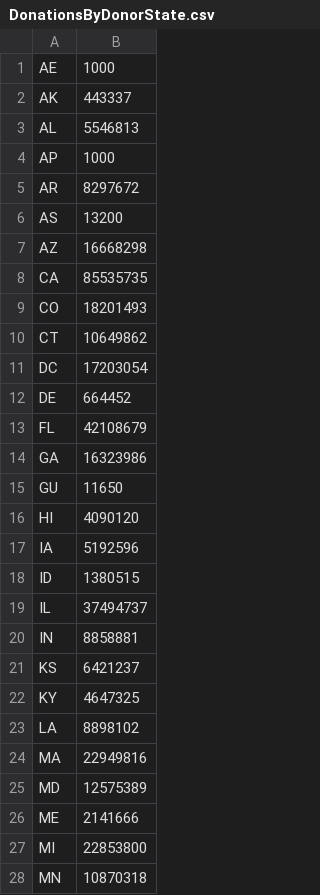
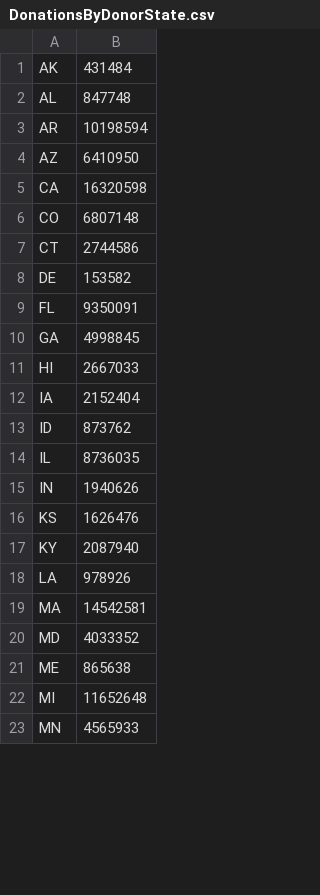
Before and after one commit to georgetown-analytics/candidate-prediction, a CSV file: Visualizations/DonationsByDonorState.csv, drawn as a sheet; only a part is shown; the diff covers the shown part only.

Commit message:
update notebook and data files

```diff
--- a/Visualizations/DonationsByDonorState.csv
+++ b/Visualizations/DonationsByDonorState.csv
@@ -1,28 +1,23 @@
-AE,1000
-AK,443337
-AL,5546813
-AP,1000
-AR,8297672
-AS,13200
-AZ,16668298
-CA,85535735
-CO,18201493
-CT,10649862
-DC,17203054
-DE,664452
-FL,42108679
-GA,16323986
-GU,11650
-HI,4090120
-IA,5192596
-ID,1380515
-IL,37494737
-IN,8858881
-KS,6421237
-KY,4647325
-LA,8898102
-MA,22949816
-MD,12575389
-ME,2141666
-MI,22853800
-MN,10870318
+AK,431484
+AL,847748
+AR,10198594
+AZ,6410950
+CA,16320598
+CO,6807148
+CT,2744586
+DE,153582
+FL,9350091
+GA,4998845
+HI,2667033
+IA,2152404
+ID,873762
+IL,8736035
+IN,1940626
+KS,1626476
+KY,2087940
+LA,978926
+MA,14542581
+MD,4033352
+ME,865638
+MI,11652648
+MN,4565933
```
Also changed, not shown: 6 removed rows and 26 edited cells elsewhere in this file, 4 other files.
